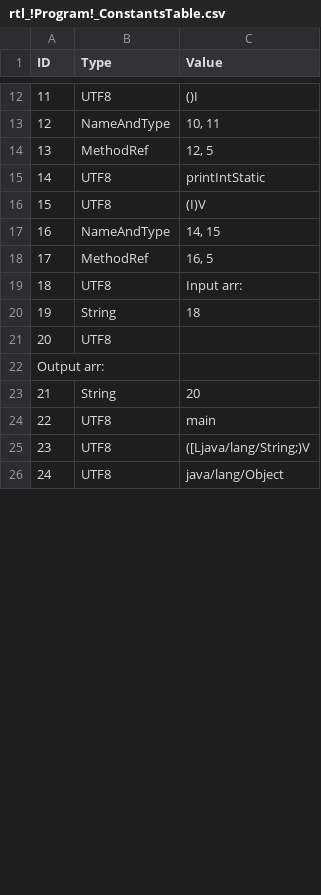
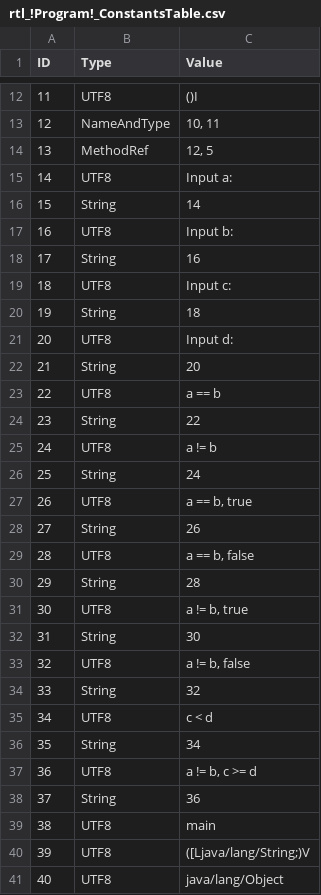
Before and after one commit to Flipty148/objective_c_compiler, a CSV file: project_for_lex.yy.c/out/tables/rtl_!Program!_ConstantsTable.csv, drawn as a sheet; only a part is shown, gaps mark what is left out; removed rows and columns are numbered as before the commit, all else as after; the diff covers the shown part only; the diff names each change by its address in the sheet, - before the commit and + after, or states it on an @@ line.

```diff
--- a/project_for_lex.yy.c/out/tables/rtl_!Program!_ConstantsTable.csv
+++ b/project_for_lex.yy.c/out/tables/rtl_!Program!_ConstantsTable.csv
-C15 (Value): printIntStatic
+C15 (Value): Input a:
+row 16: 15 | String | 14
@@ column A (ID) renumbered between rows 17 and 48 @@
-C17 (Value): (I)V
+C17 (Value): Input b:
-row 17: 16 | NameAndType | 14, 15
-row 18: 17 | MethodRef | 16, 5
+row 18: 17 | String | 16
-C19 (Value): Input arr:
+C19 (Value): Input c:
-row 21: 20 | UTF8
-B21 (Type): (empty)
+B21 (Type): UTF8
-C21 (Value): (empty)
+C21 (Value): Input d:
+row 23: 22 | UTF8 | a == b
+row 24: 23 | String | 22
+row 25: 24 | UTF8 | a != b
+row 26: 25 | String | 24
+row 27: 26 | UTF8 | a == b, true
+row 28: 27 | String | 26
+row 29: 28 | UTF8 | a == b, false
+row 30: 29 | String | 28
+row 31: 30 | UTF8 | a != b, true
+row 32: 31 | String | 30
+row 33: 32 | UTF8 | a != b, false
+row 34: 33 | String | 32
+row 35: 34 | UTF8 | c < d
+row 36: 35 | String | 34
+row 37: 36 | UTF8 | a != b, c >= d
+row 38: 37 | String | 36
```
Also changed, not shown: 2 added rows and 4 edited cells elsewhere in this file, project_for_lex.yy.c/out/tables/ClassesTable.csv, project_for_lex.yy.c/out/tables/rtl_!Program!_MethodsTable.csv, 13 other files.
